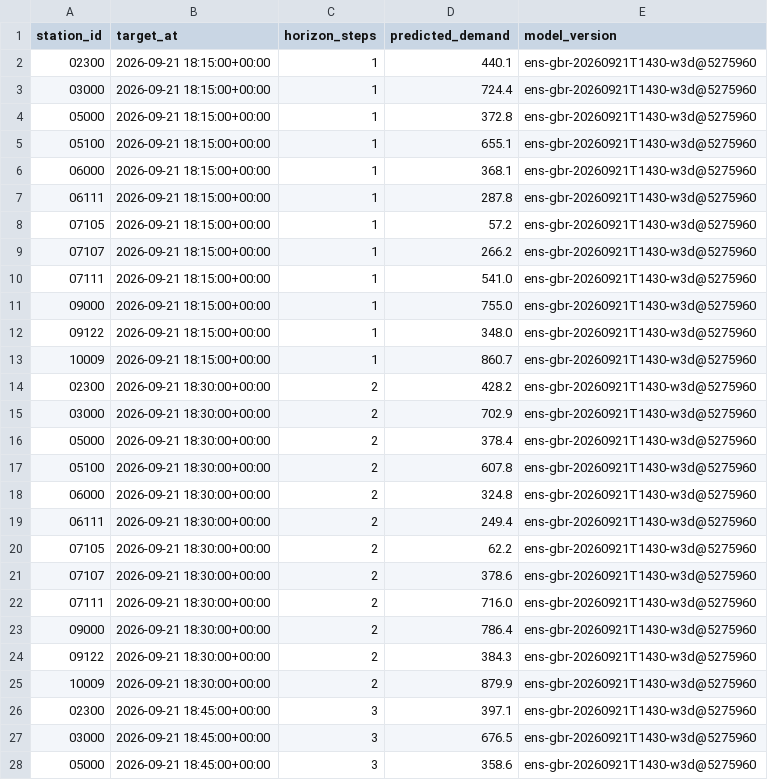
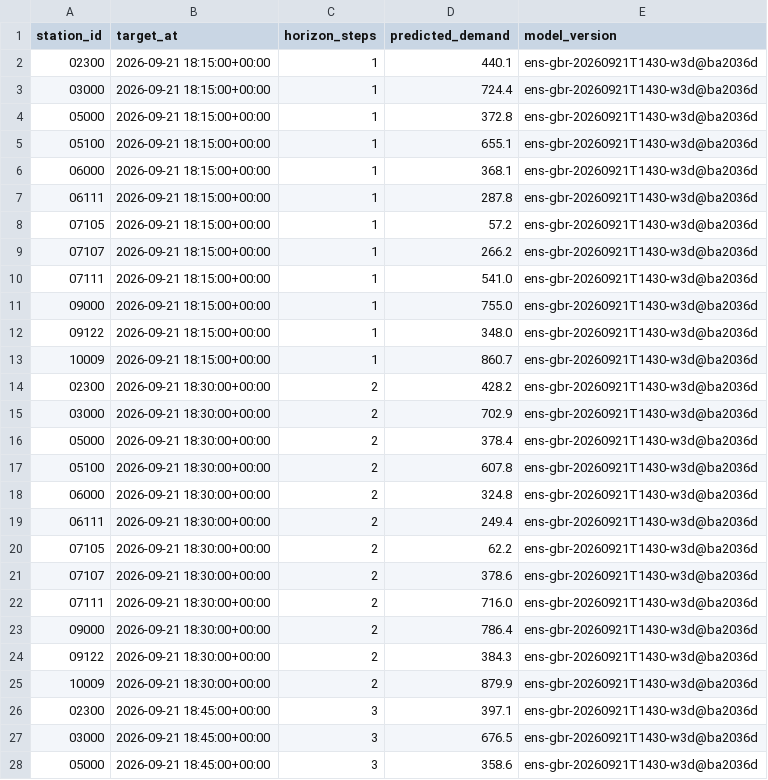
Before and after one commit to davidbrinez30/proyecto-visualizacion-2-mi-pulso-transmi, a CSV file: artifacts/predictions_latest.csv, drawn as a sheet; only a part is shown; the diff covers the shown part only.

```diff
--- a/artifacts/predictions_latest.csv
+++ b/artifacts/predictions_latest.csv
@@ -1,28 +1,28 @@
 station_id,target_at,horizon_steps,predicted_demand,model_version
-02300,2026-09-21 18:15:00+00:00,1,440.1,ens-gbr-20260921T1430-w3d@5275960
-03000,2026-09-21 18:15:00+00:00,1,724.4,ens-gbr-20260921T1430-w3d@5275960
-05000,2026-09-21 18:15:00+00:00,1,372.8,ens-gbr-20260921T1430-w3d@5275960
-05100,2026-09-21 18:15:00+00:00,1,655.1,ens-gbr-20260921T1430-w3d@5275960
-06000,2026-09-21 18:15:00+00:00,1,368.1,ens-gbr-20260921T1430-w3d@5275960
-06111,2026-09-21 18:15:00+00:00,1,287.8,ens-gbr-20260921T1430-w3d@5275960
-07105,2026-09-21 18:15:00+00:00,1,57.2,ens-gbr-20260921T1430-w3d@5275960
-07107,2026-09-21 18:15:00+00:00,1,266.2,ens-gbr-20260921T1430-w3d@5275960
-07111,2026-09-21 18:15:00+00:00,1,541.0,ens-gbr-20260921T1430-w3d@5275960
-09000,2026-09-21 18:15:00+00:00,1,755.0,ens-gbr-20260921T1430-w3d@5275960
-09122,2026-09-21 18:15:00+00:00,1,348.0,ens-gbr-20260921T1430-w3d@5275960
-10009,2026-09-21 18:15:00+00:00,1,860.7,ens-gbr-20260921T1430-w3d@5275960
-02300,2026-09-21 18:30:00+00:00,2,428.2,ens-gbr-20260921T1430-w3d@5275960
-03000,2026-09-21 18:30:00+00:00,2,702.9,ens-gbr-20260921T1430-w3d@5275960
-05000,2026-09-21 18:30:00+00:00,2,378.4,ens-gbr-20260921T1430-w3d@5275960
-05100,2026-09-21 18:30:00+00:00,2,607.8,ens-gbr-20260921T1430-w3d@5275960
-06000,2026-09-21 18:30:00+00:00,2,324.8,ens-gbr-20260921T1430-w3d@5275960
-06111,2026-09-21 18:30:00+00:00,2,249.4,ens-gbr-20260921T1430-w3d@5275960
-07105,2026-09-21 18:30:00+00:00,2,62.2,ens-gbr-20260921T1430-w3d@5275960
-07107,2026-09-21 18:30:00+00:00,2,378.6,ens-gbr-20260921T1430-w3d@5275960
-07111,2026-09-21 18:30:00+00:00,2,716.0,ens-gbr-20260921T1430-w3d@5275960
-09000,2026-09-21 18:30:00+00:00,2,786.4,ens-gbr-20260921T1430-w3d@5275960
-09122,2026-09-21 18:30:00+00:00,2,384.3,ens-gbr-20260921T1430-w3d@5275960
-10009,2026-09-21 18:30:00+00:00,2,879.9,ens-gbr-20260921T1430-w3d@5275960
-02300,2026-09-21 18:45:00+00:00,3,397.1,ens-gbr-20260921T1430-w3d@5275960
-03000,2026-09-21 18:45:00+00:00,3,676.5,ens-gbr-20260921T1430-w3d@5275960
-05000,2026-09-21 18:45:00+00:00,3,358.6,ens-gbr-20260921T1430-w3d@5275960
+02300,2026-09-21 18:15:00+00:00,1,440.1,ens-gbr-20260921T1430-w3d@ba2036d
+03000,2026-09-21 18:15:00+00:00,1,724.4,ens-gbr-20260921T1430-w3d@ba2036d
+05000,2026-09-21 18:15:00+00:00,1,372.8,ens-gbr-20260921T1430-w3d@ba2036d
+05100,2026-09-21 18:15:00+00:00,1,655.1,ens-gbr-20260921T1430-w3d@ba2036d
+06000,2026-09-21 18:15:00+00:00,1,368.1,ens-gbr-20260921T1430-w3d@ba2036d
+06111,2026-09-21 18:15:00+00:00,1,287.8,ens-gbr-20260921T1430-w3d@ba2036d
+07105,2026-09-21 18:15:00+00:00,1,57.2,ens-gbr-20260921T1430-w3d@ba2036d
+07107,2026-09-21 18:15:00+00:00,1,266.2,ens-gbr-20260921T1430-w3d@ba2036d
+07111,2026-09-21 18:15:00+00:00,1,541.0,ens-gbr-20260921T1430-w3d@ba2036d
+09000,2026-09-21 18:15:00+00:00,1,755.0,ens-gbr-20260921T1430-w3d@ba2036d
+09122,2026-09-21 18:15:00+00:00,1,348.0,ens-gbr-20260921T1430-w3d@ba2036d
+10009,2026-09-21 18:15:00+00:00,1,860.7,ens-gbr-20260921T1430-w3d@ba2036d
+02300,2026-09-21 18:30:00+00:00,2,428.2,ens-gbr-20260921T1430-w3d@ba2036d
+03000,2026-09-21 18:30:00+00:00,2,702.9,ens-gbr-20260921T1430-w3d@ba2036d
+05000,2026-09-21 18:30:00+00:00,2,378.4,ens-gbr-20260921T1430-w3d@ba2036d
+05100,2026-09-21 18:30:00+00:00,2,607.8,ens-gbr-20260921T1430-w3d@ba2036d
+06000,2026-09-21 18:30:00+00:00,2,324.8,ens-gbr-20260921T1430-w3d@ba2036d
+06111,2026-09-21 18:30:00+00:00,2,249.4,ens-gbr-20260921T1430-w3d@ba2036d
+07105,2026-09-21 18:30:00+00:00,2,62.2,ens-gbr-20260921T1430-w3d@ba2036d
+07107,2026-09-21 18:30:00+00:00,2,378.6,ens-gbr-20260921T1430-w3d@ba2036d
+07111,2026-09-21 18:30:00+00:00,2,716.0,ens-gbr-20260921T1430-w3d@ba2036d
+09000,2026-09-21 18:30:00+00:00,2,786.4,ens-gbr-20260921T1430-w3d@ba2036d
+09122,2026-09-21 18:30:00+00:00,2,384.3,ens-gbr-20260921T1430-w3d@ba2036d
+10009,2026-09-21 18:30:00+00:00,2,879.9,ens-gbr-20260921T1430-w3d@ba2036d
+02300,2026-09-21 18:45:00+00:00,3,397.1,ens-gbr-20260921T1430-w3d@ba2036d
+03000,2026-09-21 18:45:00+00:00,3,676.5,ens-gbr-20260921T1430-w3d@ba2036d
+05000,2026-09-21 18:45:00+00:00,3,358.6,ens-gbr-20260921T1430-w3d@ba2036d
```
Also changed, not shown: 21 edited cells elsewhere in this file, 2 other files.
